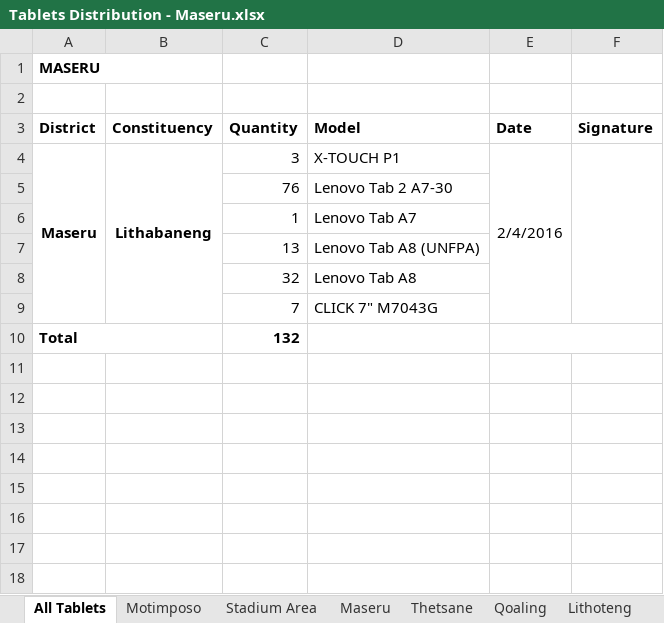
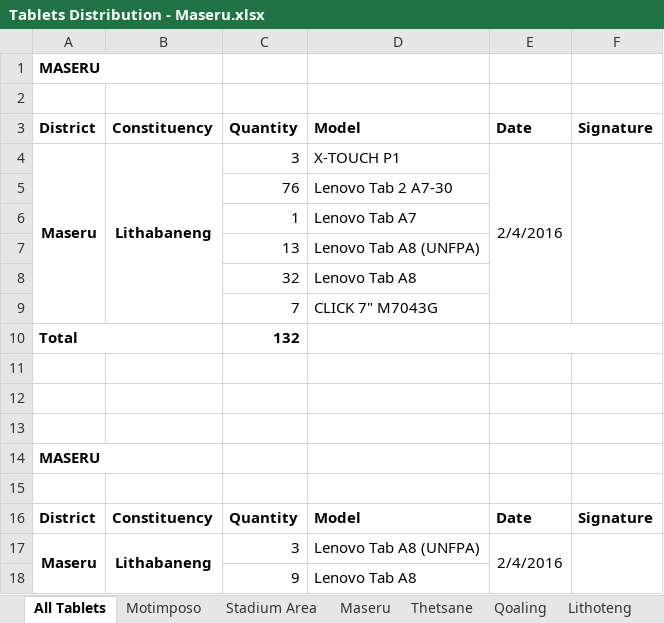
Before and after one commit to lso-statistics/census-devices, an Excel workbook: Tablets Distribution - Maseru.xlsx, sheet All Tablets, drawn as a sheet; values as stored, in another font and other column widths than the file's, no borders; the diff names each change by its address in the sheet, - before the commit and + after, or states it on an @@ line.

Commit message:
Updates: National, Maseru, Mohale's Hoek

```diff
--- a/Tablets Distribution - Maseru.xlsx (sheet All Tablets)
+++ b/Tablets Distribution - Maseru.xlsx (sheet All Tablets)
+row 11: (empty)
+row 12: (empty)
+row 13: (empty)
+row 14: MASERU
+row 15: (empty)
+row 16: District | Constituency | Quantity | Model | Date | Signature
+row 17: Maseru | Lithabaneng | 3 | Lenovo Tab A8 (UNFPA) | 2/4/2016
+row 18:  |  | 9 | Lenovo Tab A8
```
Also changed, not shown: sheet Rothe, sheet Maletsunyane, sheet Makhaleng, sheet Thetsane, sheet Qoaling, sheet Lithoteng, 10 more sheets, formulas that keep their value, hidden cells, ICT Coordinators.xlsx, Tablets Distribution - Mohale's Hoek.xlsx, 4 other files.
